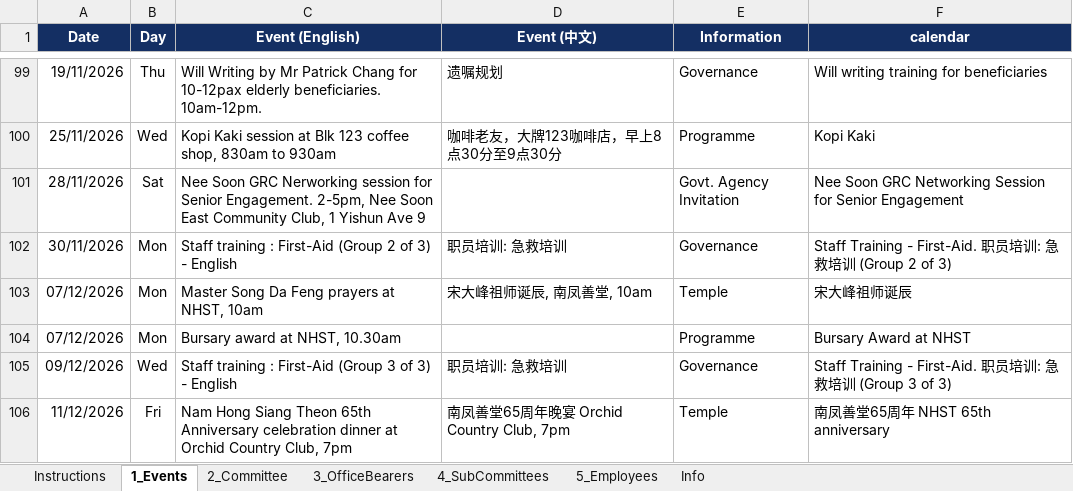
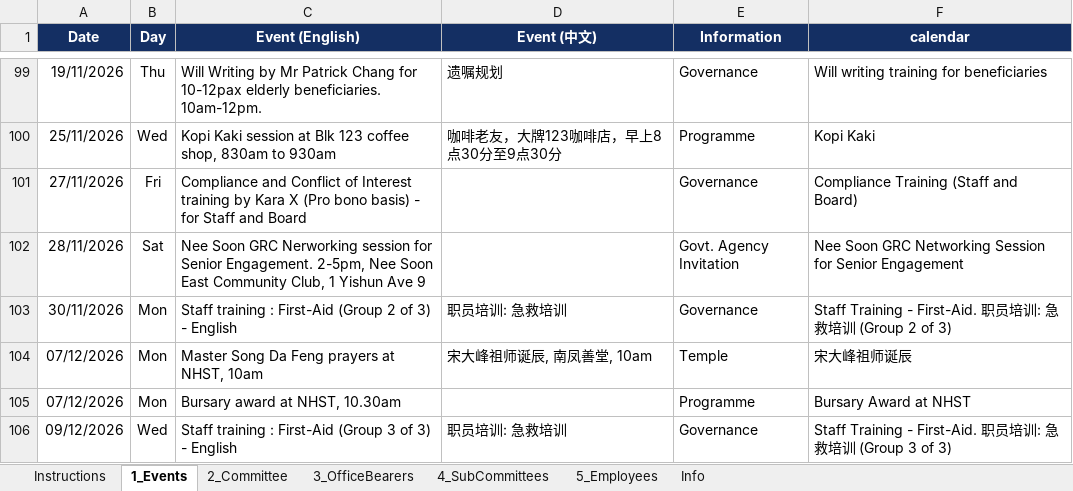
Before and after one commit to NamHongWelfareSS/Member-Handbook, an Excel workbook: data.xlsx, sheet 1_Events, drawn as a sheet; only a part is shown, gaps mark what is left out; the shorter side is filled out with more unchanged rows; values as stored, in another font and other column widths than the file's, no borders; the diff names each change by its address in the sheet, - before the commit and + after, or states it on an @@ line.

Commit message:
Update data.xlsx

```diff
--- a/data.xlsx (sheet 1_Events)
+++ b/data.xlsx (sheet 1_Events)
+row 101: 27/11/2026 | Fri | Compliance and Conflict of Interest training by Kara X (Pro bono basis) - for Staff and Board |  | Governance | Compliance Training (Staff and Board)
```
Also changed, not shown: sheet Info.
